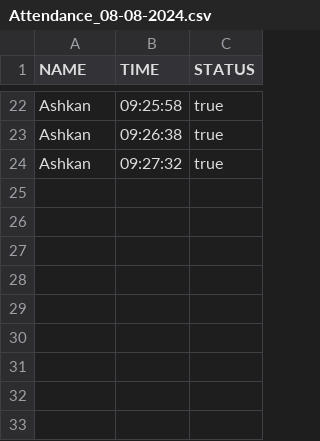
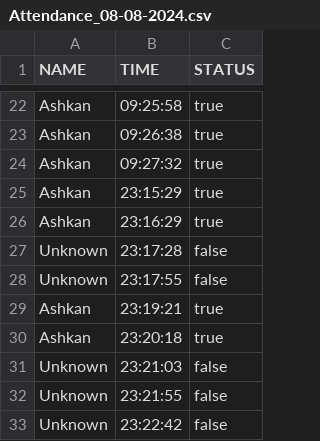
Before and after one commit to Ashkan-pahlavan/bis_du_da, a CSV file: Abschluss-Project/Attendance/Attendance_08-08-2024.csv, drawn as a sheet; only a part is shown, gaps mark what is left out; the diff names each change by its address in the sheet, - before the commit and + after, or states it on an @@ line.

```diff
--- a/Abschluss-Project/Attendance/Attendance_08-08-2024.csv
+++ b/Abschluss-Project/Attendance/Attendance_08-08-2024.csv
+row 25: Ashkan | 23:15:29 | true
+row 26: Ashkan | 23:16:29 | true
+row 27: Unknown | 23:17:28 | false
+row 28: Unknown | 23:17:55 | false
+row 29: Ashkan | 23:19:21 | true
+row 30: Ashkan | 23:20:18 | true
+row 31: Unknown | 23:21:03 | false
+row 32: Unknown | 23:21:55 | false
+row 33: Unknown | 23:22:42 | false
```
Also changed, not shown: 20 other files.
